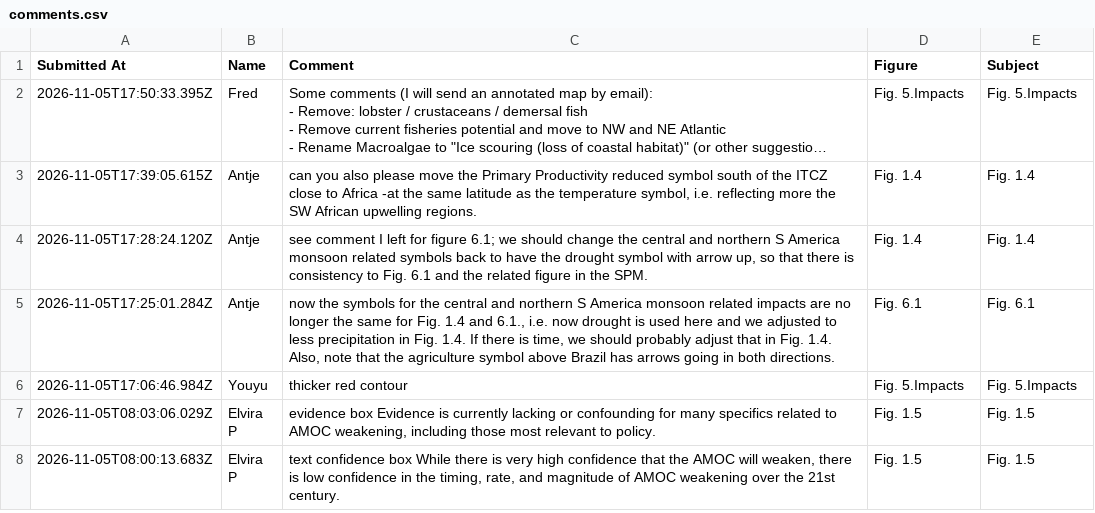
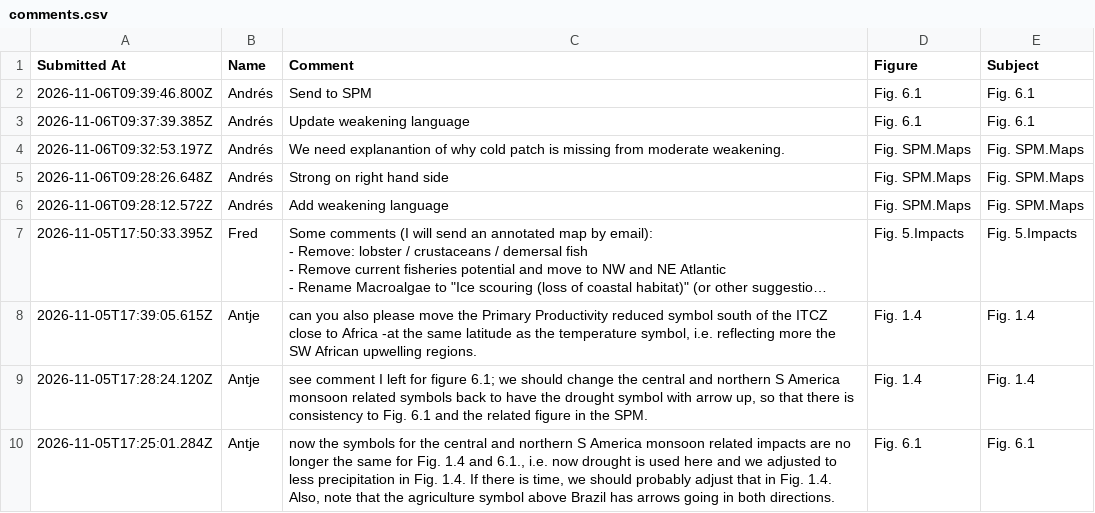
Before and after one commit to andres-alegria/AMOC_Figures_Dashboard, a CSV file: comments.csv, drawn as a sheet; only a part is shown; the shorter side is filled out with more unchanged rows; long unchanged cells end in …; the diff names each change by its address in the sheet, - before the commit and + after, or states it on an @@ line.

Commit message:
Add 5 new comments (Nov. 6)

```diff
--- a/comments.csv
+++ b/comments.csv
+row 2: 2026-11-06T09:39:46.800Z | Andrés | Send to SPM | Fig. 6.1 | Fig. 6.1
+row 3: 2026-11-06T09:37:39.385Z | Andrés | Update weakening language | Fig. 6.1 | Fig. 6.1
+row 4: 2026-11-06T09:32:53.197Z | Andrés | We need explanantion of why cold patch is missing from moderate weakening. | Fig. SPM.Maps | Fig. SPM.Maps
+row 5: 2026-11-06T09:28:26.648Z | Andrés | Strong on right hand side | Fig. SPM.Maps | Fig. SPM.Maps
+row 6: 2026-11-06T09:28:12.572Z | Andrés | Add weakening language | Fig. SPM.Maps | Fig. SPM.Maps
```
